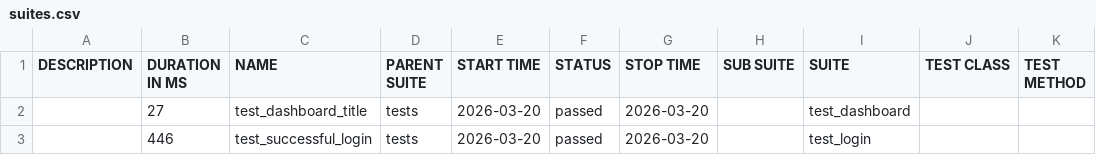
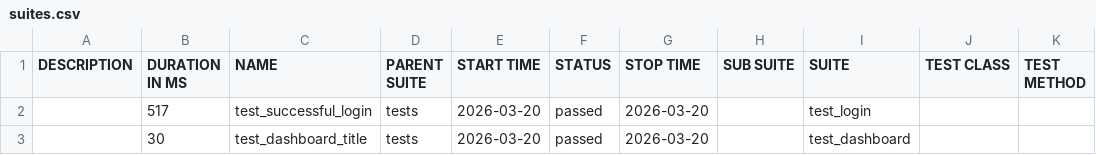
Before and after one commit to radekmeloun/testing_lessons, a CSV file: sanity/data/suites.csv, drawn as a sheet.

```diff
--- a/sanity/data/suites.csv
+++ b/sanity/data/suites.csv
@@ -1,3 +1,3 @@
 "DESCRIPTION","DURATION IN MS","NAME","PARENT SUITE","START TIME","STATUS","STOP TIME","SUB SUITE","SUITE","TEST CLASS","TEST METHOD"
-"","27","test_dashboard_title","tests","2026-03-20","passed","2026-03-20","","test_dashboard","",""
-"","446","test_successful_login","tests","2026-03-20","passed","2026-03-20","","test_login","",""
+"","517","test_successful_login","tests","2026-03-20","passed","2026-03-20","","test_login","",""
+"","30","test_dashboard_title","tests","2026-03-20","passed","2026-03-20","","test_dashboard","",""
```
Also changed, not shown: 22 other files.
